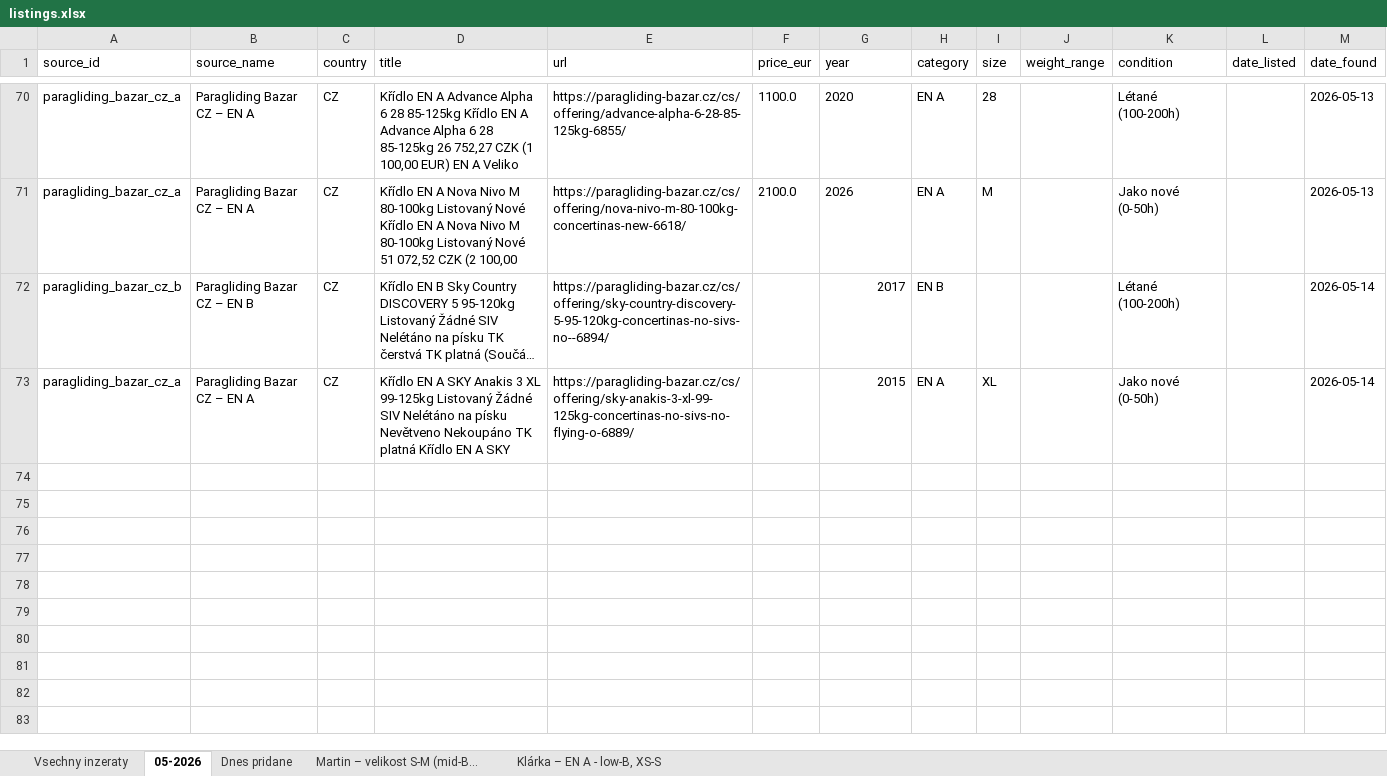
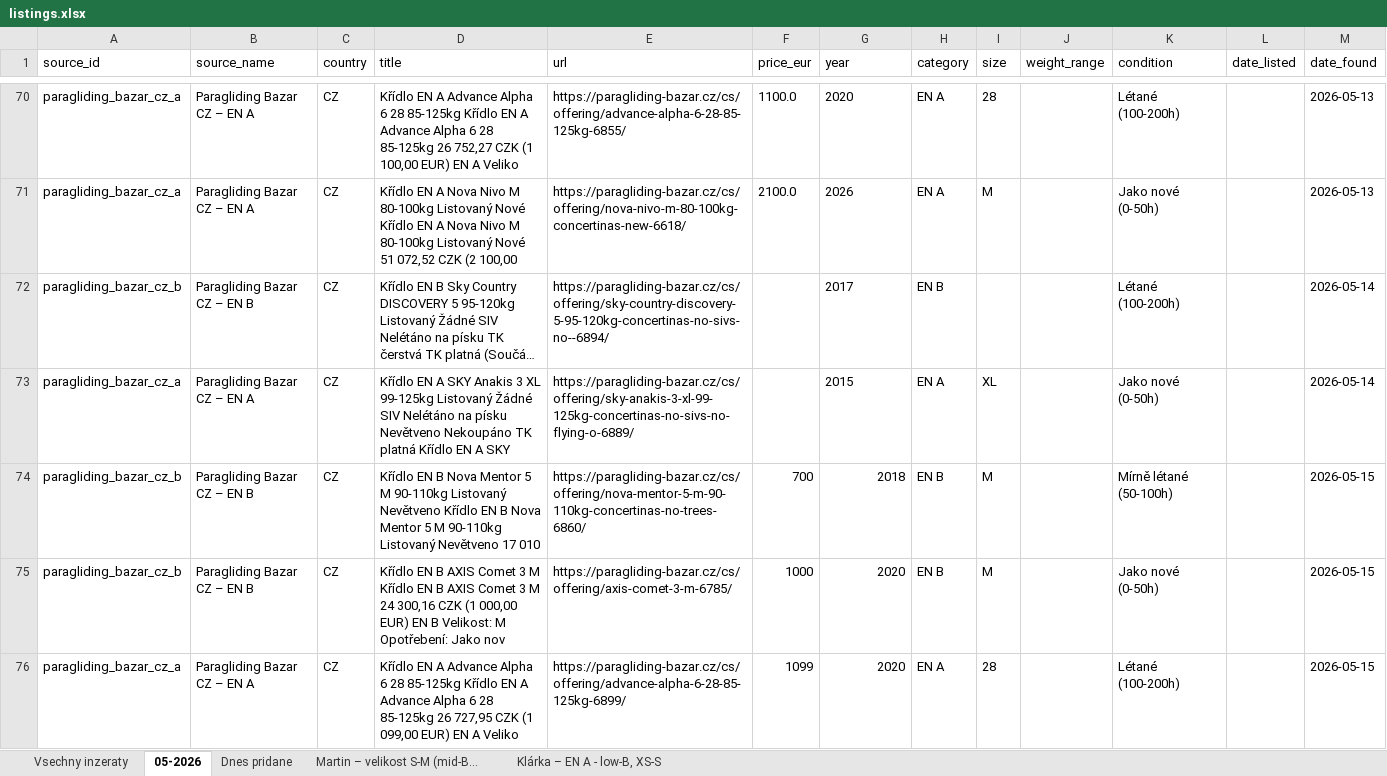
Before and after one commit to zimmema3/paragliding, an Excel workbook: data/bazar_watcher/listings.xlsx, sheet 05-2026, drawn as a sheet; only a part is shown, gaps mark what is left out; long unchanged cells end in …; values as stored, in another font and other column widths than the file's, no borders; the diff names each change by its address in the sheet, - before the commit and + after, or states it on an @@ line.

```diff
--- a/data/bazar_watcher/listings.xlsx (sheet 05-2026)
+++ b/data/bazar_watcher/listings.xlsx (sheet 05-2026)
-G72:G73 alignment: right
+G72:G73 alignment: left
+row 74: paragliding_bazar_cz_b | Paragliding Bazar CZ – EN B | CZ | Křídlo EN B Nova Mentor 5 M 90-110kg Listovaný Nevětveno Křídlo EN B Nova Mentor 5 M 90-110kg Listovaný Nevětveno 17 010 | https://paragliding-bazar.cz/cs/offering/nova-mentor-5-m-90-110kg-concertinas-no-trees-6860/ | 700 | 2018 | EN B | M |  | Mírně létané (50-100h) |  | 2026-05-15
+row 75: paragliding_bazar_cz_b | Paragliding Bazar CZ – EN B | CZ | Křídlo EN B AXIS Comet 3 M Křídlo EN B AXIS Comet 3 M 24 300,16 CZK (1 000,00 EUR) EN B Velikost: M Opotřebení: Jako nov | https://paragliding-bazar.cz/cs/offering/axis-comet-3-m-6785/ | 1000 | 2020 | EN B | M |  | Jako nové (0-50h) |  | 2026-05-15
+row 76: paragliding_bazar_cz_a | Paragliding Bazar CZ – EN A | CZ | Křídlo EN A Advance Alpha 6 28 85-125kg Křídlo EN A Advance Alpha 6 28 85-125kg 26 727,95 CZK (1 099,00 EUR) EN A Veliko | https://paragliding-bazar.cz/cs/offering/advance-alpha-6-28-85-125kg-6899/ | 1099 | 2020 | EN A | 28 |  | Létané (100-200h) |  | 2026-05-15
```
Also changed, not shown: sheet Vsechny inzeraty, sheet Dnes pridane, sheet Klárka – EN A - low-B, XS-S, 1 other file.
